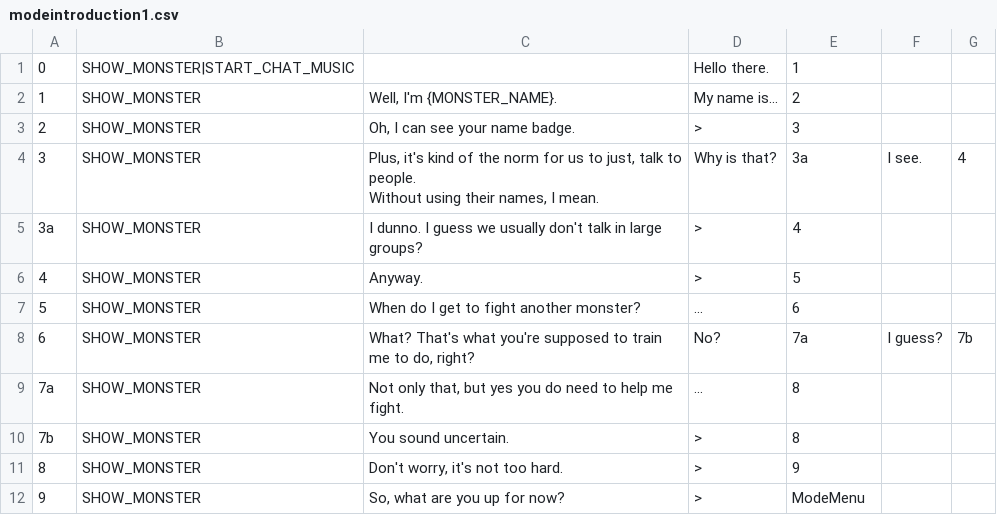
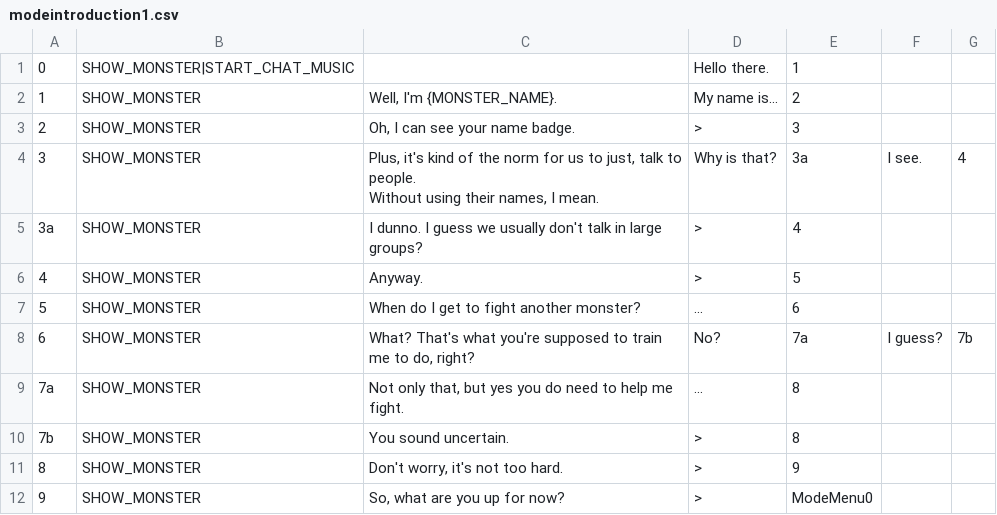
Before and after one commit to JovialKnoll/monsters, a CSV file: src/assets/text/convos/modeintroduction1.csv, drawn as a sheet.

```diff
--- a/src/assets/text/convos/modeintroduction1.csv
+++ b/src/assets/text/convos/modeintroduction1.csv
@@ -13,2 +13,2 @@ Without using their names, I mean.",Why is that?,3a,I see.,4
 8,SHOW_MONSTER,"Don't worry, it's not too hard.",>,9,,
-9,SHOW_MONSTER,"So, what are you up for now?",>,ModeMenu,,
+9,SHOW_MONSTER,"So, what are you up for now?",>,ModeMenu0,,
```
Also changed, not shown: 6 other files.
